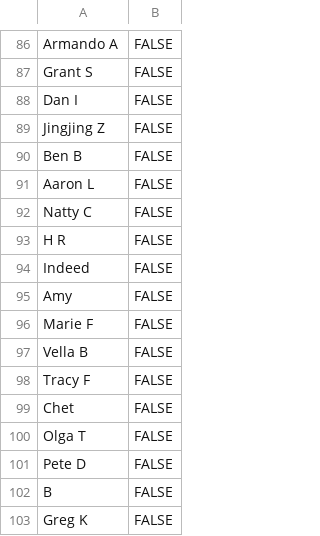
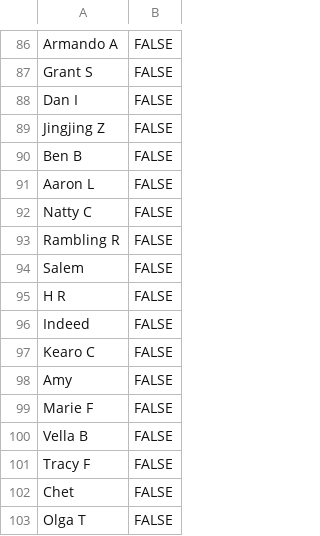
Before and after one commit to astrojams1/cleanstreets, a CSV file: data/supporters.csv, drawn as a sheet; only a part is shown, gaps mark what is left out; the shorter side is filled out with more unchanged rows; the diff names each change by its address in the sheet, - before the commit and + after, or states it on an @@ line.

```diff
--- a/data/supporters.csv
+++ b/data/supporters.csv
+row 93: Rambling R | FALSE
+row 94: Salem | FALSE
+row 97: Kearo C | FALSE
```
Also changed, not shown: 1 other file.
